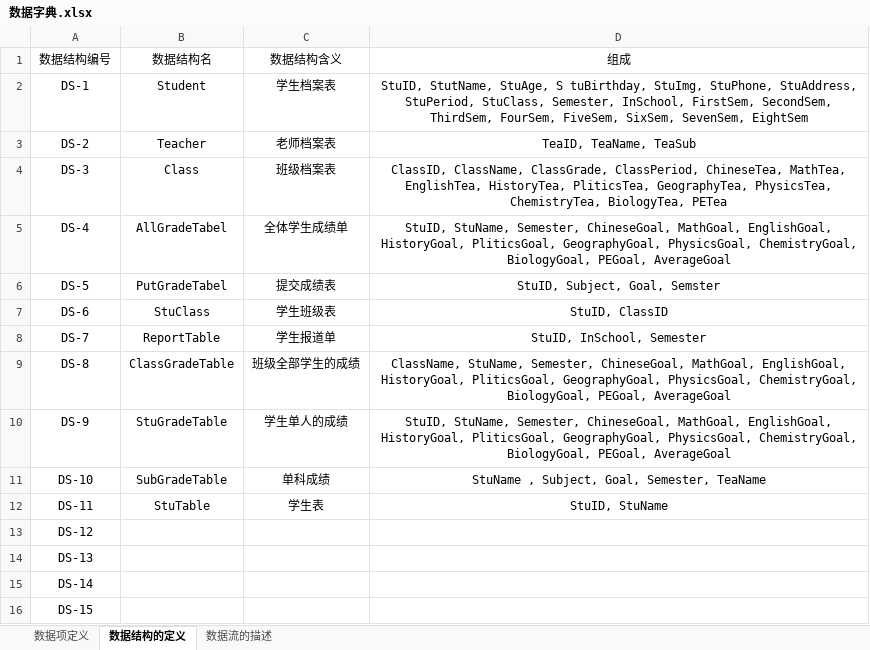
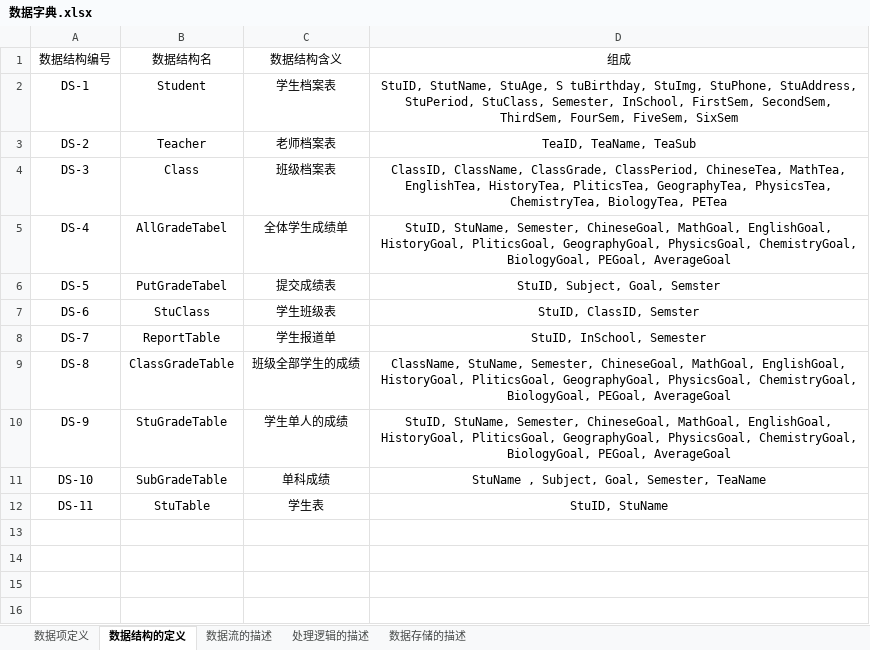
Before and after one commit to dlct-wzx/database-practice, an Excel workbook: 数据字典.xlsx, sheet 数据结构的定义, drawn as a sheet; values as stored, in another font and other column widths than the file's, no borders; the diff names each change by its address in the sheet, - before the commit and + after, or states it on an @@ line.

```diff
--- a/数据字典.xlsx (sheet 数据结构的定义)
+++ b/数据字典.xlsx (sheet 数据结构的定义)
+sheet tab: 处理逻辑的描述
+sheet tab: 数据存储的描述
-D2 (组成): …FourSem, FiveSem, SixSem, SevenSem, EightSem
+D2 (组成): …FourSem, FiveSem, SixSem
-D7 (组成): StuID, ClassID
+D7 (组成): StuID, ClassID, Semster
-row 13: DS-12
-row 14: DS-13
-row 15: DS-14
-row 16: DS-15
```
Also changed, not shown: sheet 数据项定义, sheet 数据流的描述, 3 other files.
